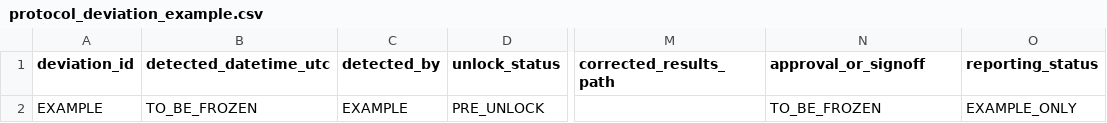
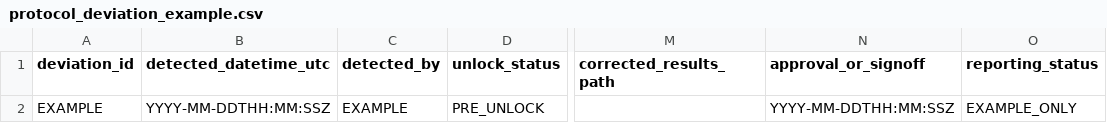
Before and after one commit to ricadolu67-alt/cross-well-protocol, a CSV file: drafts/0724_CROSS_WELL_PROTOCOL_v0.9-draft_v1/schemas/protocol_deviation_example.csv, drawn as a sheet; only a part is shown, gaps mark what is left out; the diff names each change by its address in the sheet, - before the commit and + after, or states it on an @@ line.

```diff
--- a/drafts/0724_CROSS_WELL_PROTOCOL_v0.9-draft_v1/schemas/protocol_deviation_example.csv
+++ b/drafts/0724_CROSS_WELL_PROTOCOL_v0.9-draft_v1/schemas/protocol_deviation_example.csv
-B2 (detected_datetime_utc): TO_BE_FROZEN
+B2 (detected_datetime_utc): YYYY-MM-DDTHH:MM:SSZ
-N2 (approval_or_signoff): TO_BE_FROZEN
+N2 (approval_or_signoff): YYYY-MM-DDTHH:MM:SSZ
```
Also changed, not shown: drafts/0724_CROSS_WELL_PROTOCOL_v0.9-draft_v1/parameter_register.csv, drafts/0724_CROSS_WELL_PROTOCOL_v0.9-draft_v1/registration/0725_registration_upload_inventory_v1.csv, 23 other files.
